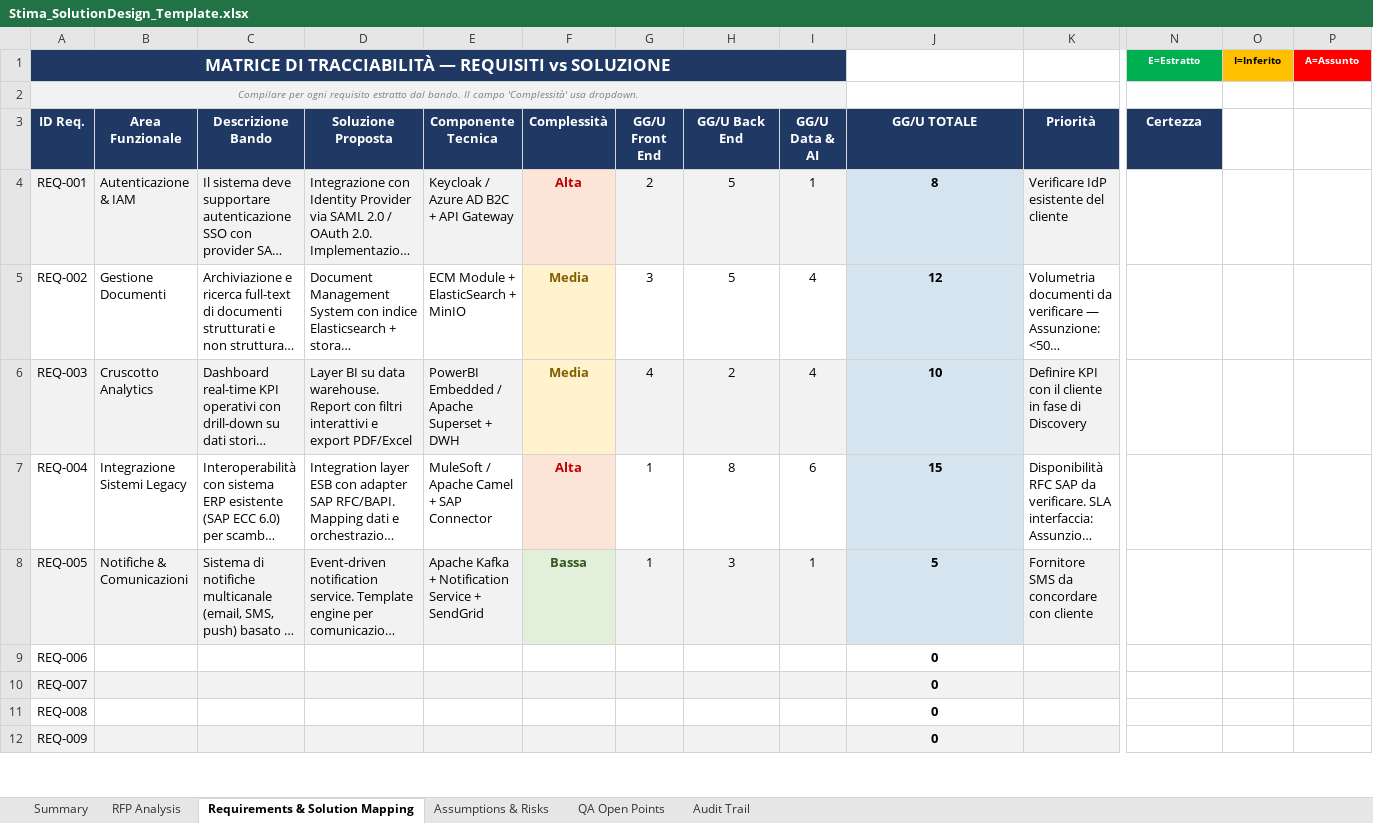
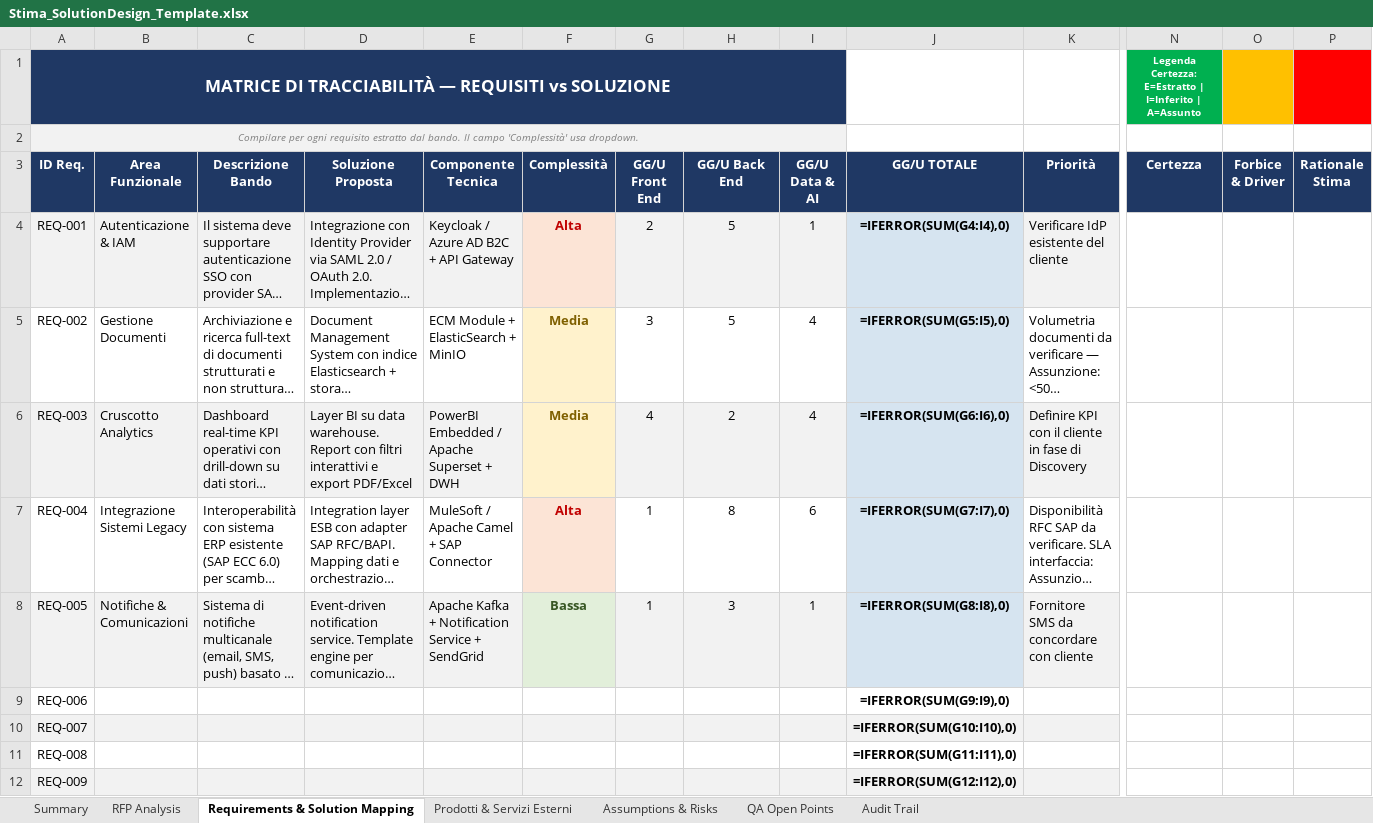
Before and after one commit to ftiberi82/.claude, an Excel workbook: skills/gara-bid-estimator/assets/Stima_SolutionDesign_Template.xlsx, sheet Requirements & Solution Mapping, drawn as a sheet; only a part is shown, gaps mark what is left out; long unchanged cells end in …; values as stored, in another font and other column widths than the file's, no borders; formulas without a stored value are shown as written; charts and pictures not drawn; the diff covers the shown part only; the diff names each change by its address in the sheet, - before the commit and + after, or states it on an @@ line.

```diff
--- a/skills/gara-bid-estimator/assets/Stima_SolutionDesign_Template.xlsx (sheet Requirements & Solution Mapping)
+++ b/skills/gara-bid-estimator/assets/Stima_SolutionDesign_Template.xlsx (sheet Requirements & Solution Mapping)
+sheet tab: Prodotti & Servizi Esterni
-B1:I1 fill: #1F3864
+B1:I1 fill: none
-N1 (Certezza): E=Estratto
+N1 (Certezza): Legenda Certezza: E=Estratto | I=Inferito | A=Assunto
-O1 (Forbice & Driver): I=Inferito
+O1 (Forbice & Driver): (empty)
-P1 (Rationale Stima): A=Assunto
+P1 (Rationale Stima): (empty)
-B2:I2 fill: #F2F2F2
+B2:I2 fill: none
-O3: (empty)
+O3: Forbice & Driver
-O3:P3 fill: none
+O3:P3 fill: #1F3864
-P3: (empty)
+P3: Rationale Stima
-J4 (GG/U TOTALE): 8
+J4 (GG/U TOTALE): =IFERROR(SUM(G4:I4),0)
-J5 (GG/U TOTALE): 12
+J5 (GG/U TOTALE): =IFERROR(SUM(G5:I5),0)
-J6 (GG/U TOTALE): 10
+J6 (GG/U TOTALE): =IFERROR(SUM(G6:I6),0)
-J7 (GG/U TOTALE): 15
+J7 (GG/U TOTALE): =IFERROR(SUM(G7:I7),0)
-J8 (GG/U TOTALE): 5
+J8 (GG/U TOTALE): =IFERROR(SUM(G8:I8),0)
-J9 (GG/U TOTALE): 0
+J9 (GG/U TOTALE): =IFERROR(SUM(G9:I9),0)
-J10 (GG/U TOTALE): 0
+J10 (GG/U TOTALE): =IFERROR(SUM(G10:I10),0)
-J11 (GG/U TOTALE): 0
+J11 (GG/U TOTALE): =IFERROR(SUM(G11:I11),0)
-J12 (GG/U TOTALE): 0
+J12 (GG/U TOTALE): =IFERROR(SUM(G12:I12),0)
```
Also changed, not shown: 12 edited cells and cell formats elsewhere in this sheet, sheet RFP Analysis, sheet Summary, sheet Audit Trail, sheet Assumptions & Risks, sheet QA Open Points, charts or pictures, 7 other files.
